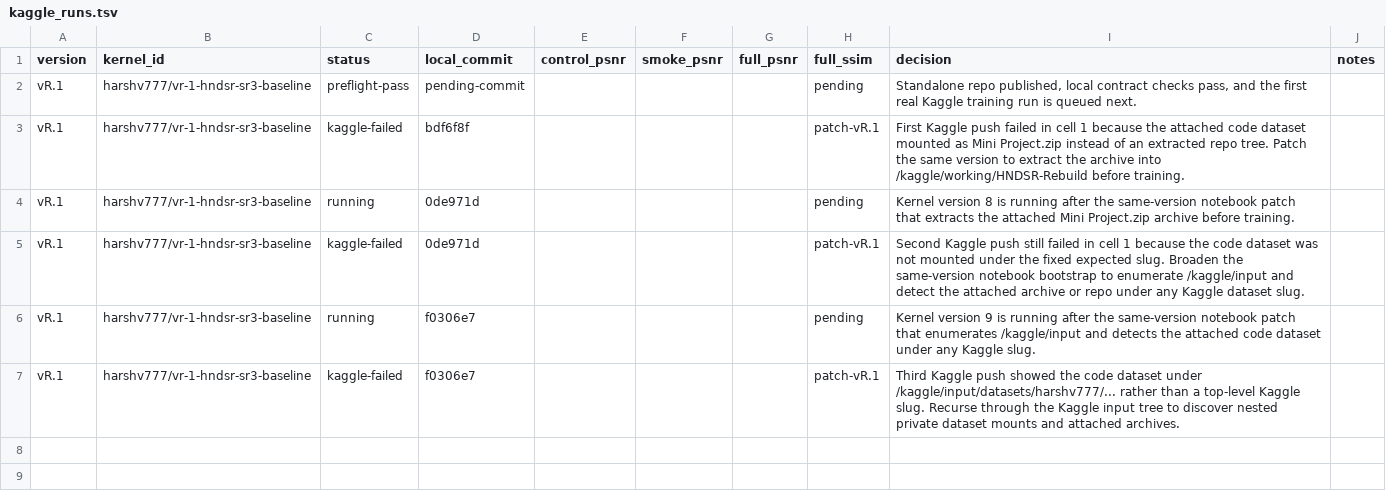
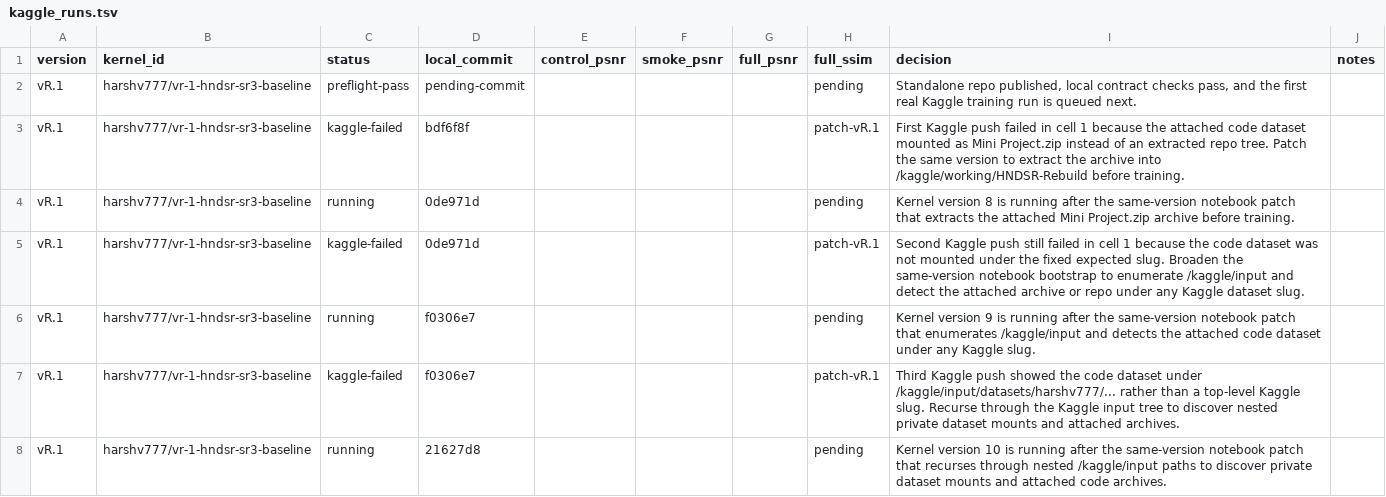
Before and after one commit to The-Harsh-Vardhan/HNDSR-Rebuild, a TSV file: benchmarks/kaggle_runs.tsv, drawn as a sheet.

Commit message:
research(vR.1): record version 10 kaggle run

```diff
--- a/benchmarks/kaggle_runs.tsv
+++ b/benchmarks/kaggle_runs.tsv
@@ -7 +7,2 @@ vR.1	harshv777/vr-1-hndsr-sr3-baseline	running	f0306e7				pending	Kernel version
 vR.1	harshv777/vr-1-hndsr-sr3-baseline	kaggle-failed	f0306e7				patch-vR.1	Third Kaggle push showed the code dataset under /kaggle/input/datasets/harshv777/... rather than a top-level Kaggle slug. Recurse through the Kaggle input tree to discover nested private dataset mounts and attached archives.
+vR.1	harshv777/vr-1-hndsr-sr3-baseline	running	21627d8				pending	Kernel version 10 is running after the same-version notebook patch that recurses through nested /kaggle/input paths to discover private dataset mounts and attached code archives.
```
